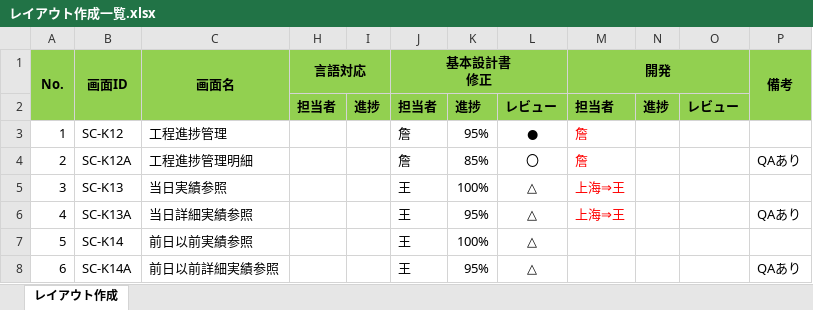
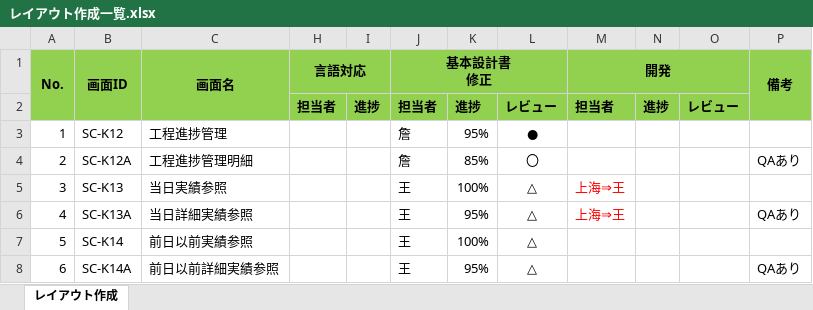
Before and after one commit to LeviDlflu/backdoor, an Excel workbook: 01_基本設計書/20200220リリース/レイアウト作成一覧.xlsx, sheet レイアウト作成, drawn as a sheet; only a part is shown; values as stored, in another font and other column widths than the file's, no borders; the diff names each change by its address in the sheet, - before the commit and + after, or states it on an @@ line.

Commit message:
作業分担

```diff
--- a/01_基本設計書/20200220リリース/レイアウト作成一覧.xlsx (sheet レイアウト作成)
+++ b/01_基本設計書/20200220リリース/レイアウト作成一覧.xlsx (sheet レイアウト作成)
-M3:M4 (開発): 詹
+M3:M4 (開発): (empty)
```
